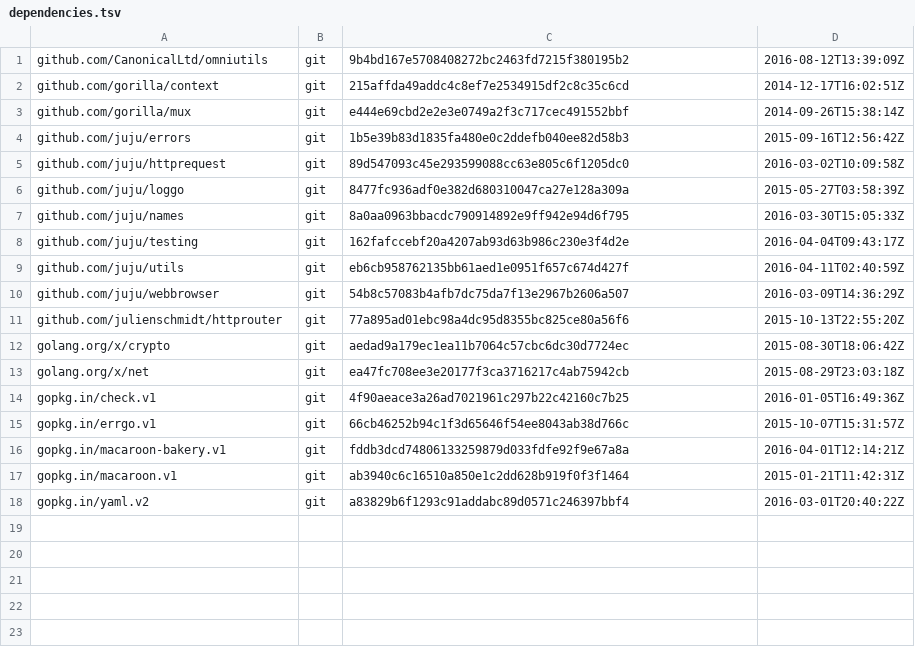
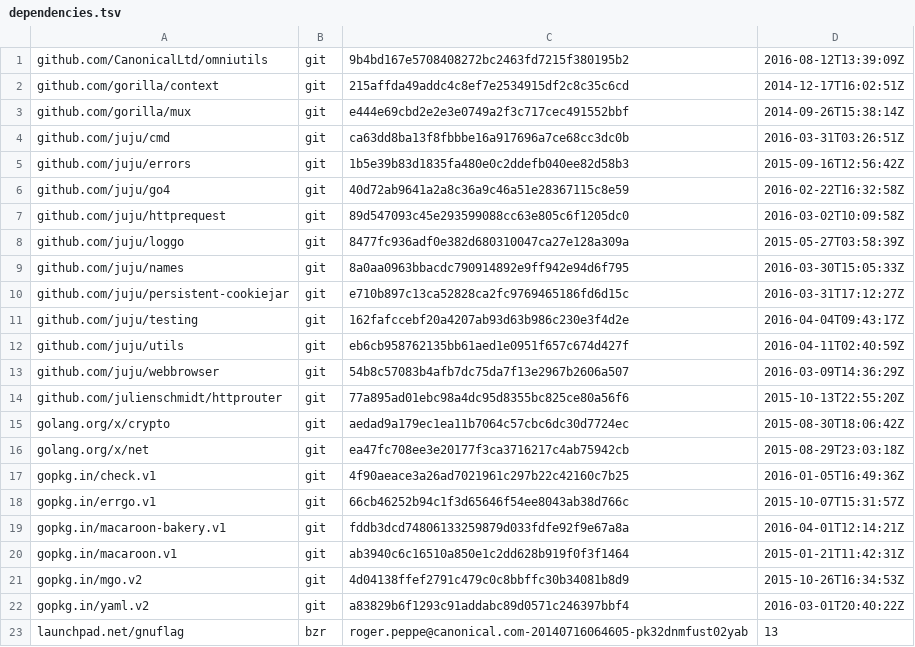
Before and after one commit to juju/plans-client, a TSV file: dependencies.tsv, drawn as a sheet.

```diff
--- a/dependencies.tsv
+++ b/dependencies.tsv
@@ -3,3 +3,5 @@ github.com/gorilla/context	git	215affda49addc4c8ef7e2534915df2c8c35c6cd	2014-12-
 github.com/gorilla/mux	git	e444e69cbd2e2e3e0749a2f3c717cec491552bbf	2014-09-26T15:38:14Z
+github.com/juju/cmd	git	ca63dd8ba13f8fbbbe16a917696a7ce68cc3dc0b	2016-03-31T03:26:51Z
 github.com/juju/errors	git	1b5e39b83d1835fa480e0c2ddefb040ee82d58b3	2015-09-16T12:56:42Z
+github.com/juju/go4	git	40d72ab9641a2a8c36a9c46a51e28367115c8e59	2016-02-22T16:32:58Z
 github.com/juju/httprequest	git	89d547093c45e293599088cc63e805c6f1205dc0	2016-03-02T10:09:58Z
@@ -7,2 +9,3 @@ github.com/juju/loggo	git	8477fc936adf0e382d680310047ca27e128a309a	2015-05-27T03
 github.com/juju/names	git	8a0aa0963bbacdc790914892e9ff942e94d6f795	2016-03-30T15:05:33Z
+github.com/juju/persistent-cookiejar	git	e710b897c13ca52828ca2fc9769465186fd6d15c	2016-03-31T17:12:27Z
 github.com/juju/testing	git	162fafccebf20a4207ab93d63b986c230e3f4d2e	2016-04-04T09:43:17Z
@@ -17,2 +20,4 @@ gopkg.in/macaroon-bakery.v1	git	fddb3dcd74806133259879d033fdfe92f9e67a8a	2016-04
 gopkg.in/macaroon.v1	git	ab3940c6c16510a850e1c2dd628b919f0f3f1464	2015-01-21T11:42:31Z
+gopkg.in/mgo.v2	git	4d04138ffef2791c479c0c8bbffc30b34081b8d9	2015-10-26T16:34:53Z
 gopkg.in/yaml.v2	git	a83829b6f1293c91addabc89d0571c246397bbf4	2016-03-01T20:40:22Z
+launchpad.net/gnuflag	bzr	roger.peppe@canonical.com-20140716064605-pk32dnmfust02yab	13
```
Also changed, not shown: 7 other files.
